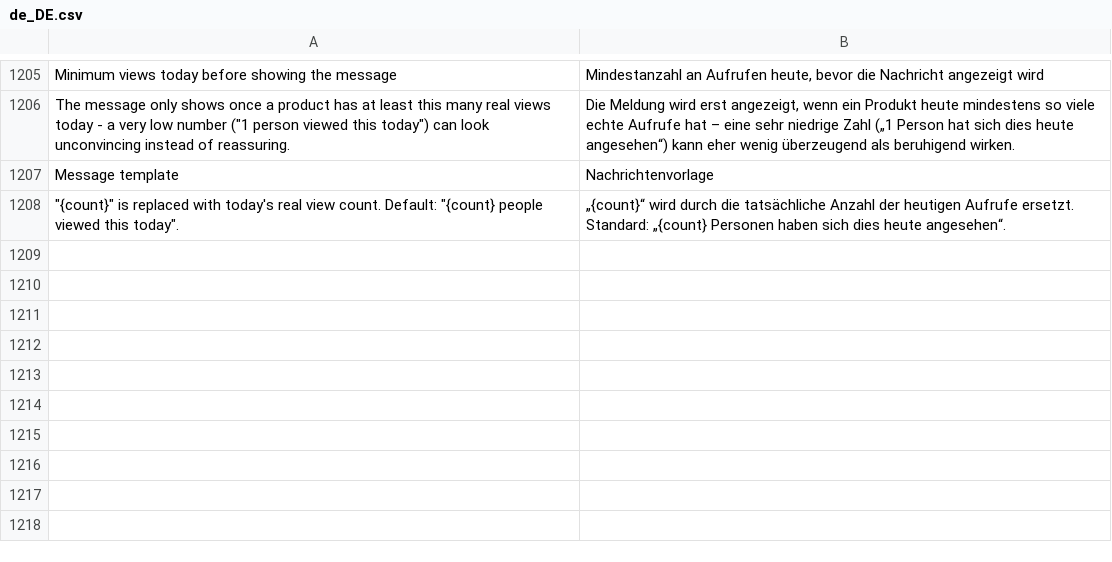
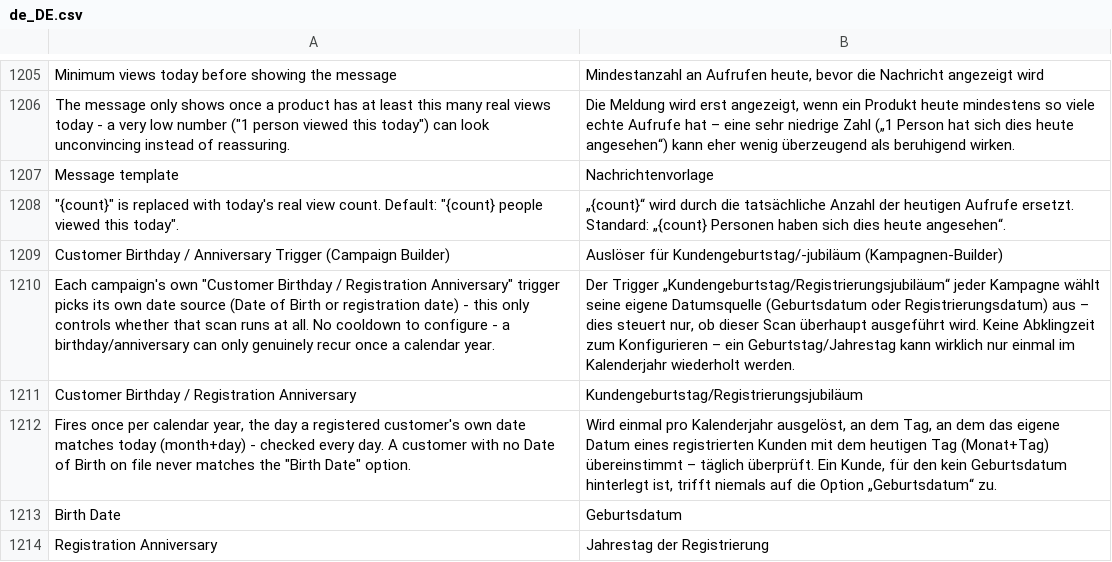
Before and after one commit to michalper/ordo, a CSV file: i18n/de_DE.csv, drawn as a sheet; only a part is shown, gaps mark what is left out; the diff names each change by its address in the sheet, - before the commit and + after, or states it on an @@ line.

```diff
--- a/i18n/de_DE.csv
+++ b/i18n/de_DE.csv
+row 1209: Customer Birthday / Anniversary Trigger (Campaign Builder) | Auslöser für Kundengeburtstag/-jubiläum (Kampagnen-Builder)
+row 1210: Each campaign's own "Customer Birthday / Registration Anniversary" trigger picks its own date source (Date of Birth or registration date) - this only controls whether that scan runs at all. No cooldown to configure - a birthday/anniversary can only genuinely recur once a calendar year. | Der Trigger „Kundengeburtstag/Registrierungsjubiläum“ jeder Kampagne wählt seine eigene Datumsquelle (Geburtsdatum oder Registrierungsdatum) aus – dies steuert nur, ob dieser Scan überhaupt ausgeführt wird. Keine Abklingzeit zum Konfigurieren – ein Geburtstag/Jahrestag kann wirklich nur einmal im Kalenderjahr wiederholt werden.
+row 1211: Customer Birthday / Registration Anniversary | Kundengeburtstag/Registrierungsjubiläum
+row 1212: Fires once per calendar year, the day a registered customer's own date matches today (month+day) - checked every day. A customer with no Date of Birth on file never matches the "Birth Date" option. | Wird einmal pro Kalenderjahr ausgelöst, an dem Tag, an dem das eigene Datum eines registrierten Kunden mit dem heutigen Tag (Monat+Tag) übereinstimmt – täglich überprüft. Ein Kunde, für den kein Geburtsdatum hinterlegt ist, trifft niemals auf die Option „Geburtsdatum“ zu.
+row 1213: Birth Date | Geburtsdatum
+row 1214: Registration Anniversary | Jahrestag der Registrierung
```
Also changed, not shown: i18n/cs_CZ.csv, i18n/es_ES.csv, 19 other files.
